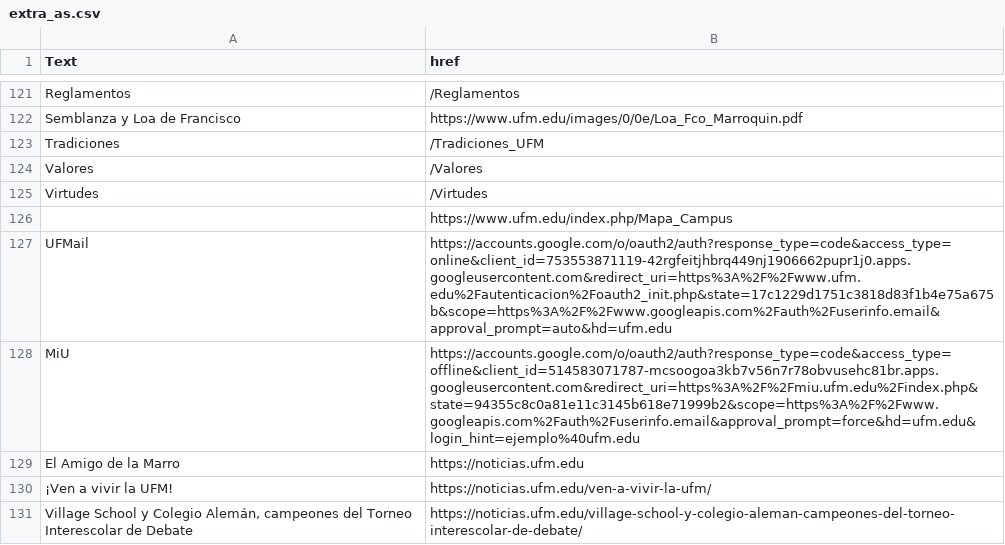
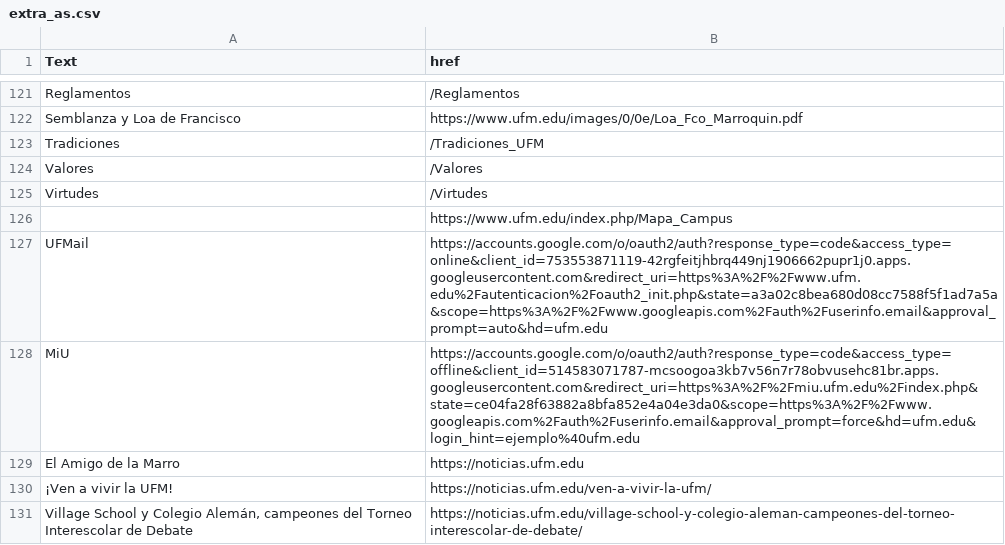
Before and after one commit to anesveth/soup, a CSV file: logs/extra_as.csv, drawn as a sheet; only a part is shown, gaps mark what is left out.

```diff
--- a/logs/extra_as.csv
+++ b/logs/extra_as.csv
@@ -126,4 +126,4 @@ Virtudes,/Virtudes
 ,https://www.ufm.edu/index.php/Mapa_Campus
-UFMail,https://accounts.google.com/o/oauth2/auth?response_type=code&access_type=online&client_id=753553871119-42rgfeitjhbrq449nj1906662pupr1j0.apps.googleusercontent.com&redirect_uri=https%3A%2F%2Fwww.ufm.edu%2Fautenticacion%2Foauth2_init.php&state=17c1229d1751c3818d83f1b4e75a675b&scope=https%3A%2F%2Fwww.googleapis.com%2Fauth%2Fuserinfo.email&approval_prompt=auto&hd=ufm.edu
-MiU,https://accounts.google.com/o/oauth2/auth?response_type=code&access_type=offline&client_id=514583071787-mcsoogoa3kb7v56n7r78obvusehc81br.apps.googleusercontent.com&redirect_uri=https%3A%2F%2Fmiu.ufm.edu%2Findex.php&state=94355c8c0a81e11c3145b618e71999b2&scope=https%3A%2F%2Fwww.googleapis.com%2Fauth%2Fuserinfo.email&approval_prompt=force&hd=ufm.edu&login_hint=ejemplo%40ufm.edu
+UFMail,https://accounts.google.com/o/oauth2/auth?response_type=code&access_type=online&client_id=753553871119-42rgfeitjhbrq449nj1906662pupr1j0.apps.googleusercontent.com&redirect_uri=https%3A%2F%2Fwww.ufm.edu%2Fautenticacion%2Foauth2_init.php&state=a3a02c8bea680d08cc7588f5f1ad7a5a&scope=https%3A%2F%2Fwww.googleapis.com%2Fauth%2Fuserinfo.email&approval_prompt=auto&hd=ufm.edu
+MiU,https://accounts.google.com/o/oauth2/auth?response_type=code&access_type=offline&client_id=514583071787-mcsoogoa3kb7v56n7r78obvusehc81br.apps.googleusercontent.com&redirect_uri=https%3A%2F%2Fmiu.ufm.edu%2Findex.php&state=ce04fa28f63882a8bfa852e4a04e3da0&scope=https%3A%2F%2Fwww.googleapis.com%2Fauth%2Fuserinfo.email&approval_prompt=force&hd=ufm.edu&login_hint=ejemplo%40ufm.edu
 El Amigo de la Marro,https://noticias.ufm.edu
```
Also changed, not shown: 4 other files.
